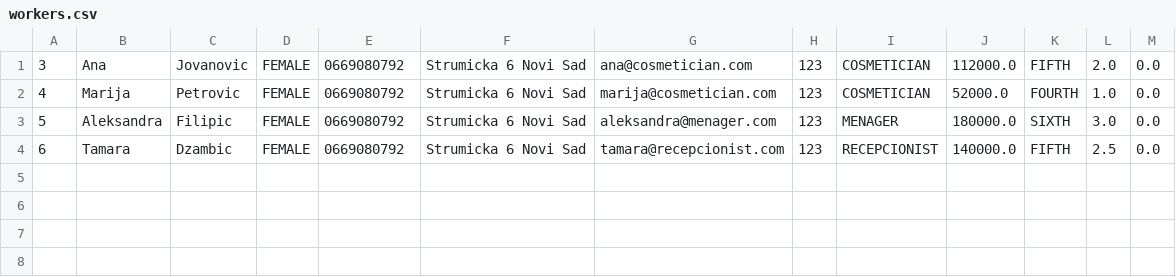
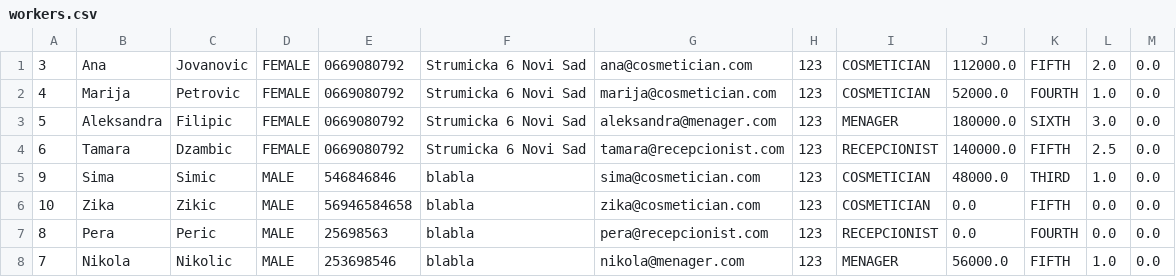
Before and after one commit to anitapajic/CosmeticSalon, a CSV file: OOP1-2023/src/data/workers.csv, drawn as a sheet; the diff names each change by its address in the sheet, - before the commit and + after, or states it on an @@ line.

```diff
--- a/OOP1-2023/src/data/workers.csv
+++ b/OOP1-2023/src/data/workers.csv
+row 5: 9 | Sima | Simic | MALE | 546846846 | blabla | sima@cosmetician.com | 123 | COSMETICIAN | 48000.0 | THIRD | 1.0 | 0.0
+row 6: 10 | Zika | Zikic | MALE | 56946584658 | blabla | zika@cosmetician.com | 123 | COSMETICIAN | 0.0 | FIFTH | 0.0 | 0.0
+row 7: 8 | Pera | Peric | MALE | 25698563 | blabla | pera@recepcionist.com | 123 | RECEPCIONIST | 0.0 | FOURTH | 0.0 | 0.0
+row 8: 7 | Nikola | Nikolic | MALE | 253698546 | blabla | nikola@menager.com | 123 | MENAGER | 56000.0 | FIFTH | 1.0 | 0.0
```
Also changed, not shown: OOP1-2023/out/production/OOP1-2023/data/appointments.csv, OOP1-2023/out/production/OOP1-2023/data/cosmeticians.csv, 18 other files.
